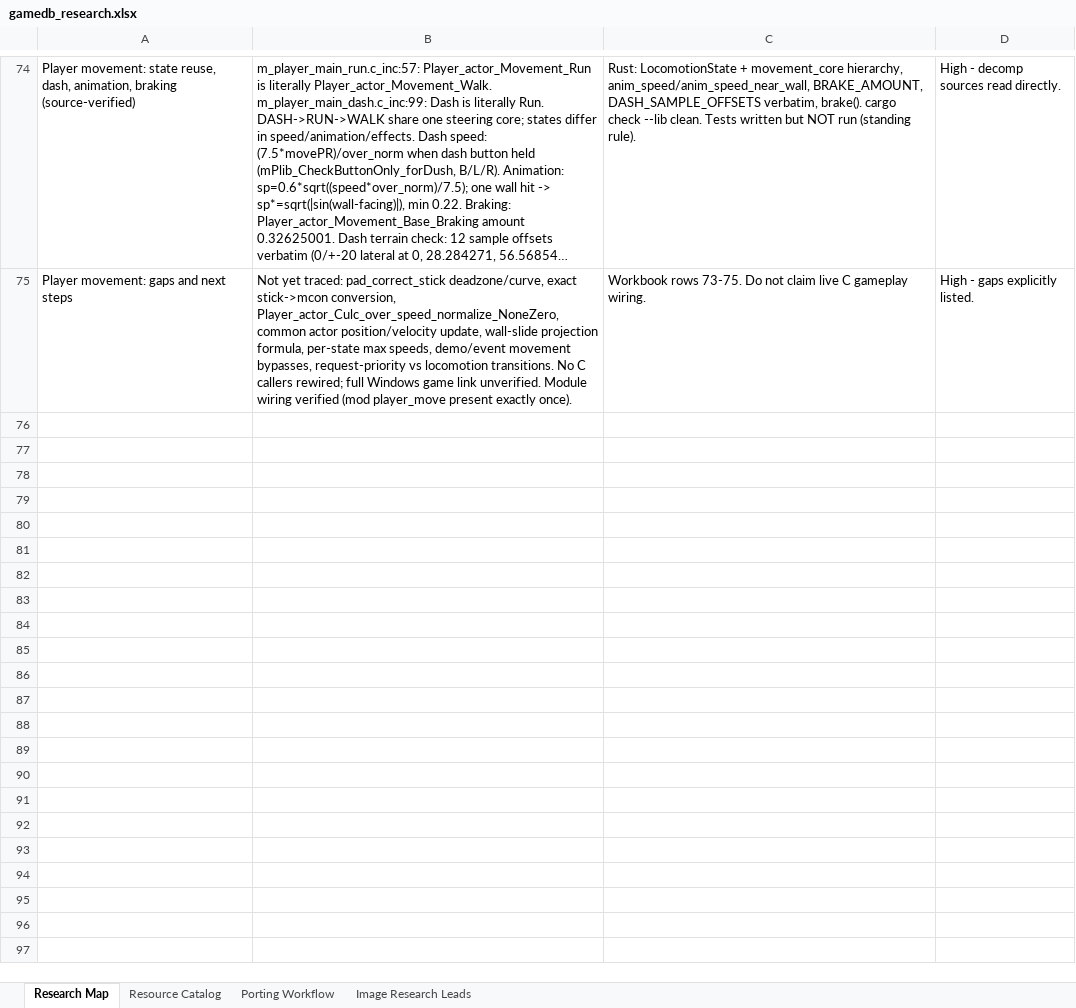
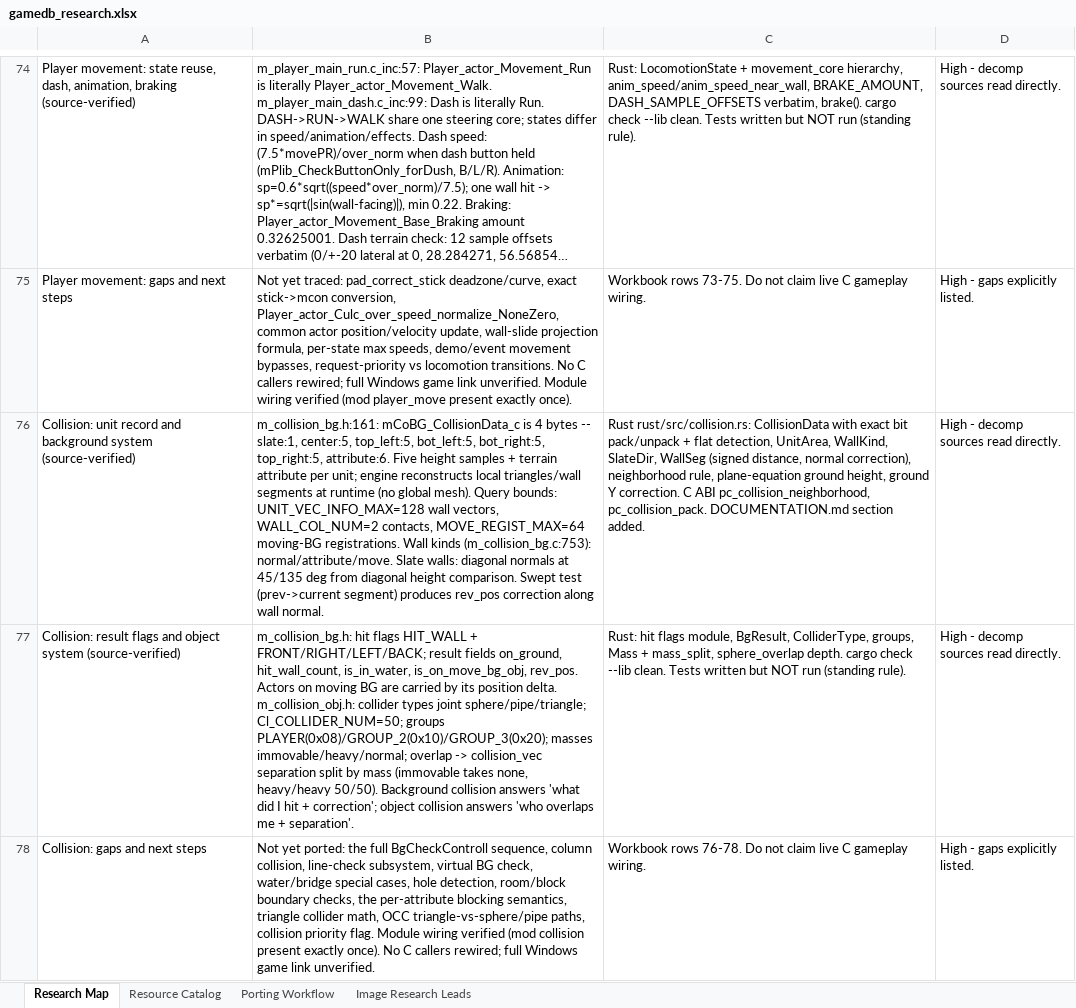
Before and after one commit to himan1372/rustimal-crossing, an Excel workbook: gamedb_research.xlsx, sheet Research Map, drawn as a sheet; only a part is shown, gaps mark what is left out; long unchanged cells end in …; values as stored, in another font and other column widths than the file's, no borders; the diff names each change by its address in the sheet, - before the commit and + after, or states it on an @@ line.

Commit message:
Port collision systems to Rust (collision.rs)
- Background: 4-byte unit record (exact bit layout), wall kinds,
  slate walls, local query bounds (128/2/64), swept correction
  along wall normal, hit flags, ground plane math.
- Object: joint sphere/pipe/triangle, 50-collider table, groups,
  mass-split separation, sphere overlap.
- C ABI: pc_collision_neighborhood, pc_collision_pack.
- Docs: DOCUMENTATION.md section; workbook rows 76-78.
- cargo check --lib clean. Tests not run.

```diff
--- a/gamedb_research.xlsx (sheet Research Map)
+++ b/gamedb_research.xlsx (sheet Research Map)
+row 76: Collision: unit record and background system (source-verified) | m_collision_bg.h:161: mCoBG_CollisionData_c is 4 bytes -- slate:1, center:5, top_left:5, bot_left:5, bot_right:5, top_right:5, attribute:6. Five height samples + terrain attribute per unit; engine reconstructs local triangles/wall segments at runtime (no global mesh). Query bounds: UNIT_VEC_INFO_MAX=128 wall vectors, WALL_COL_NUM=2 contacts, MOVE_REGIST_MAX=64 moving-BG registrations. Wall kinds (m_collision_bg.c:753): normal/attribute/move. Slate walls: diagonal normals at 45/135 deg from diagonal height comparison. Swept test (prev->current segment) produces rev_pos correction along wall normal. | Rust rust/src/collision.rs: CollisionData with exact bit pack/unpack + flat detection, UnitArea, WallKind, SlateDir, WallSeg (signed distance, normal correction), neighborhood rule, plane-equation ground height, ground Y correction. C ABI pc_collision_neighborhood, pc_collision_pack. DOCUMENTATION.md section added. | High - decomp sources read directly.
+row 77: Collision: result flags and object system (source-verified) | m_collision_bg.h: hit flags HIT_WALL + FRONT/RIGHT/LEFT/BACK; result fields on_ground, hit_wall_count, is_in_water, is_on_move_bg_obj, rev_pos. Actors on moving BG are carried by its position delta. m_collision_obj.h: collider types joint sphere/pipe/triangle; Cl_COLLIDER_NUM=50; groups PLAYER(0x08)/GROUP_2(0x10)/GROUP_3(0x20); masses immovable/heavy/normal; overlap -> collision_vec separation split by mass (immovable takes none, heavy/heavy 50/50). Background collision answers 'what did I hit + correction'; object collision answers 'who overlaps me + separation'. | Rust: hit flags module, BgResult, ColliderType, groups, Mass + mass_split, sphere_overlap depth. cargo check --lib clean. Tests written but NOT run (standing rule). | High - decomp sources read directly.
+row 78: Collision: gaps and next steps | Not yet ported: the full BgCheckControll sequence, column collision, line-check subsystem, virtual BG check, water/bridge special cases, hole detection, room/block boundary checks, the per-attribute blocking semantics, triangle collider math, OCC triangle-vs-sphere/pipe paths, collision priority flag. Module wiring verified (mod collision present exactly once). No C callers rewired; full Windows game link unverified. | Workbook rows 76-78. Do not claim live C gameplay wiring. | High - gaps explicitly listed.
```
Also changed, not shown: 3 other files.
